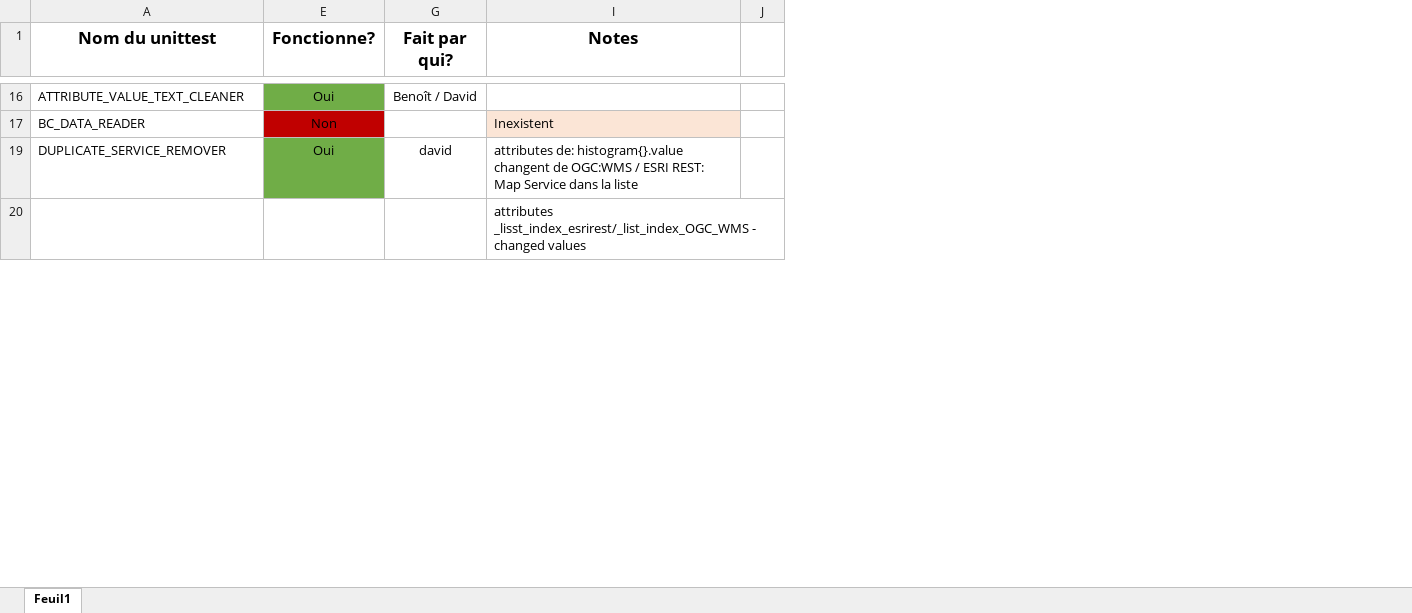
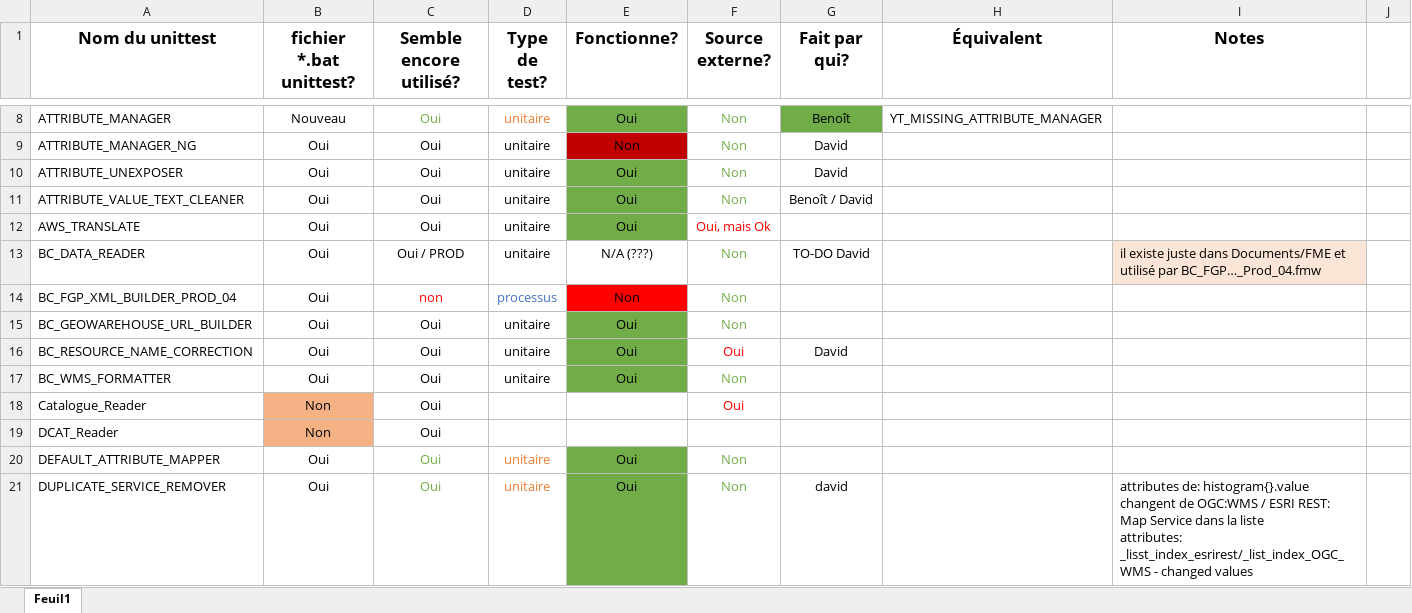
Before and after one commit to federal-geospatial-platform/fgp-metadata-proxy, an Excel workbook: FME_files/UNIT_TESTS/Inventaire_unit_test.xlsx, sheet Feuil1, drawn as a sheet; only a part is shown, gaps mark what is left out; values as stored, in another font and other column widths than the file's, no borders; conditional formats not drawn; removed rows and columns are numbered as before the commit, all else as after; ↵ is a line break in a cell; the diff covers the shown part only; the diff names each change by its address in the sheet, - before the commit and + after, or states it on an @@ line.

Commit message:
Revision des tests unitaires 24Jan
Réviser et mettre à jour le fichier d'inventaire des tests unitaires
Transfère le répertoire de code python vers sa nouvelle location et vérification que les transformers appellent les scripts python sous la nouvelle route relative.

```diff
--- a/FME_files/UNIT_TESTS/Inventaire_unit_test.xlsx (sheet Feuil1)
+++ b/FME_files/UNIT_TESTS/Inventaire_unit_test.xlsx (sheet Feuil1)
@@ column B (fichier *.bat unittest?) unhidden, row 11: Oui; row 13: Oui; row 21: Oui @@
@@ column C (Semble encore utilisé?) unhidden, row 11: Oui; row 13: Oui / PROD; row 21: Oui @@
@@ column D (Type de test?) unhidden, row 11: unitaire; row 13: unitaire; row 21: unitaire @@
@@ column F (Source externe?) unhidden, row 11: Non; row 13: Non; row 21: Non @@
@@ column H (Équivalent) unhidden, empty @@
@@ row 60 moved to row 8: ATTRIBUTE_MANAGER @@
+row 9: ATTRIBUTE_MANAGER_NG | Oui | Oui | unitaire | Non | Non | David
+row 10: ATTRIBUTE_UNEXPOSER | Oui | Oui | unitaire | Oui | Non | David
@@ row 66 moved to row 12: AWS_TRANSLATE @@
-E13 (Fonctionne?): Non
+E13 (Fonctionne?): N/A (???)
-E13 fill: #C00000
+E13 fill: none
-G13 (Fait par qui?): (empty)
+G13 (Fait par qui?): TO-DO David
-I13 (Notes): Inexistent
+I13 (Notes): il existe juste dans Documents/FME et utilisé par BC_FGP…_Prod_04.fmw
+row 14: BC_FGP_XML_BUILDER_PROD_04 | Oui | non | processus | Non | Non
@@ row 67 moved to row 15: BC_GEOWAREHOUSE_URL_BUILDER @@
+row 16: BC_RESOURCE_NAME_CORRECTION | Oui | Oui | unitaire | Oui | Oui | David
@@ row 69 moved to row 17: BC_WMS_FORMATTER @@
+row 18: Catalogue_Reader | Non | Oui |  |  | Oui
+row 19: DCAT_Reader | Non | Oui
@@ row 70 moved to row 20: DEFAULT_ATTRIBUTE_MAPPER @@
-I21 (Notes): …la liste
+I21 (Notes): …la liste ↵ attributes: _lisst_index_esrirest/_list_index_OGC_WMS - changed values
-row 20:  |  |  | attributes _lisst_index_esrirest/_list_index_OGC_WMS - changed values
```
Also changed, not shown: 28 added rows, 30 removed rows, 26 moved rows, 7 edited cells and cell formats elsewhere in this sheet, hidden cells, 18 other files.
